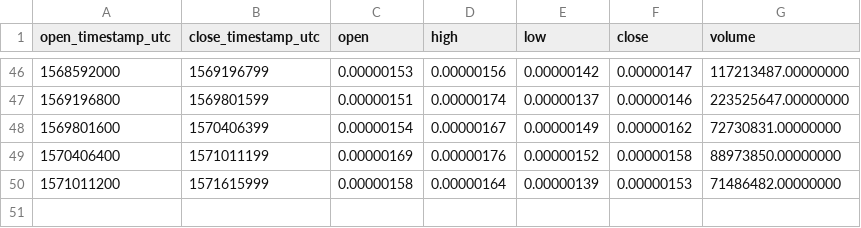
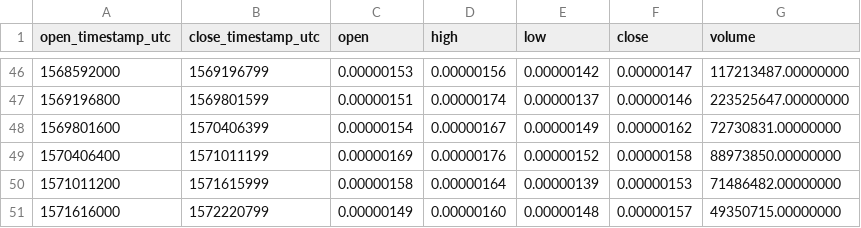
Before and after one commit to cryptobigbro/binance-MITHBTC, a CSV file: binance-MITHBTC-1w.csv, drawn as a sheet; only a part is shown, gaps mark what is left out.

```diff
--- a/binance-MITHBTC-1w.csv
+++ b/binance-MITHBTC-1w.csv
@@ -50 +50,2 @@ open_timestamp_utc,close_timestamp_utc,open,high,low,close,volume
 1571011200,1571615999,0.00000158,0.00000164,0.00000139,0.00000153,71486482.00000000
+1571616000,1572220799,0.00000149,0.00000160,0.00000148,0.00000157,49350715.00000000
```
Also changed, not shown: binance-MITHBTC-1d.csv, binance-MITHBTC-1h.csv.
